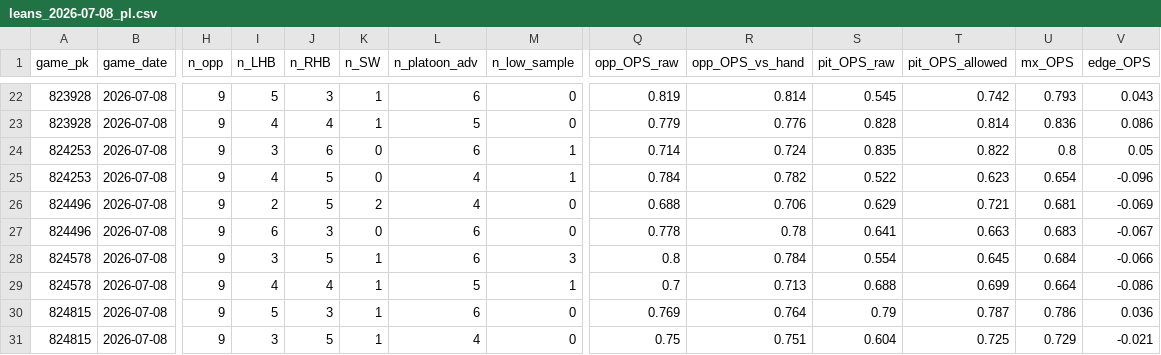
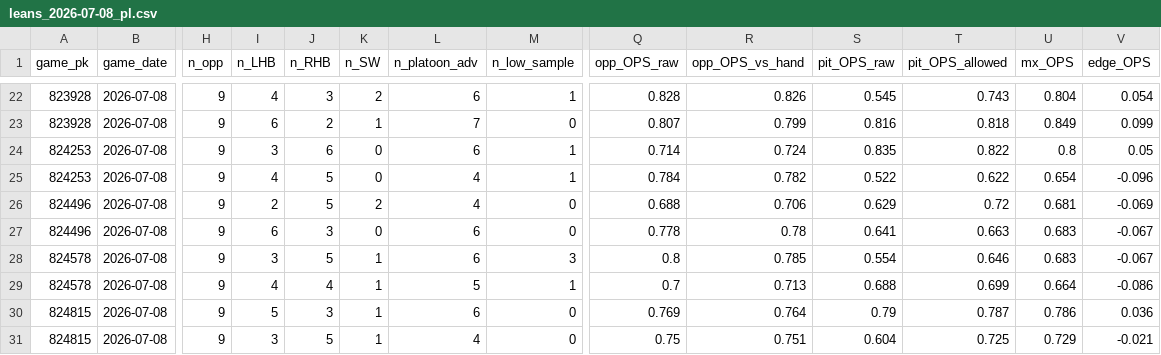
Before and after one commit to Dave356w/sports-display-renderer, a CSV file: data/leans_2026-07-08_pl.csv, drawn as a sheet; only a part is shown, gaps mark what is left out; the diff covers the shown part only; the diff names each change by its address in the sheet, - before the commit and + after, or states it on an @@ line.

```diff
--- a/data/leans_2026-07-08_pl.csv
+++ b/data/leans_2026-07-08_pl.csv
-I22 (n_LHB): 5
+I22 (n_LHB): 4
-K22 (n_SW): 1
+K22 (n_SW): 2
-M22 (n_low_sample): 0
+M22 (n_low_sample): 1
-Q22 (opp_OPS_raw): 0.819
+Q22 (opp_OPS_raw): 0.828
-R22 (opp_OPS_vs_hand): 0.814
+R22 (opp_OPS_vs_hand): 0.826
-T22 (pit_OPS_allowed): 0.742
+T22 (pit_OPS_allowed): 0.743
-U22 (mx_OPS): 0.793
+U22 (mx_OPS): 0.804
-V22 (edge_OPS): 0.043
+V22 (edge_OPS): 0.054
-I23 (n_LHB): 4
+I23 (n_LHB): 6
-J23 (n_RHB): 4
+J23 (n_RHB): 2
-L23 (n_platoon_adv): 5
+L23 (n_platoon_adv): 7
-Q23 (opp_OPS_raw): 0.779
+Q23 (opp_OPS_raw): 0.807
-R23 (opp_OPS_vs_hand): 0.776
+R23 (opp_OPS_vs_hand): 0.799
-S23 (pit_OPS_raw): 0.828
+S23 (pit_OPS_raw): 0.816
-T23 (pit_OPS_allowed): 0.814
+T23 (pit_OPS_allowed): 0.818
-U23 (mx_OPS): 0.836
+U23 (mx_OPS): 0.849
-V23 (edge_OPS): 0.086
+V23 (edge_OPS): 0.099
-T25 (pit_OPS_allowed): 0.623
+T25 (pit_OPS_allowed): 0.622
-T26 (pit_OPS_allowed): 0.721
+T26 (pit_OPS_allowed): 0.72
-R28 (opp_OPS_vs_hand): 0.784
+R28 (opp_OPS_vs_hand): 0.785
-T28 (pit_OPS_allowed): 0.645
+T28 (pit_OPS_allowed): 0.646
-U28 (mx_OPS): 0.684
+U28 (mx_OPS): 0.683
-V28 (edge_OPS): -0.066
+V28 (edge_OPS): -0.067
```
Also changed, not shown: 28 edited cells elsewhere in this file, data/leans_2026-07-08_xw.csv, data/mlb_lean_ledger.csv.
